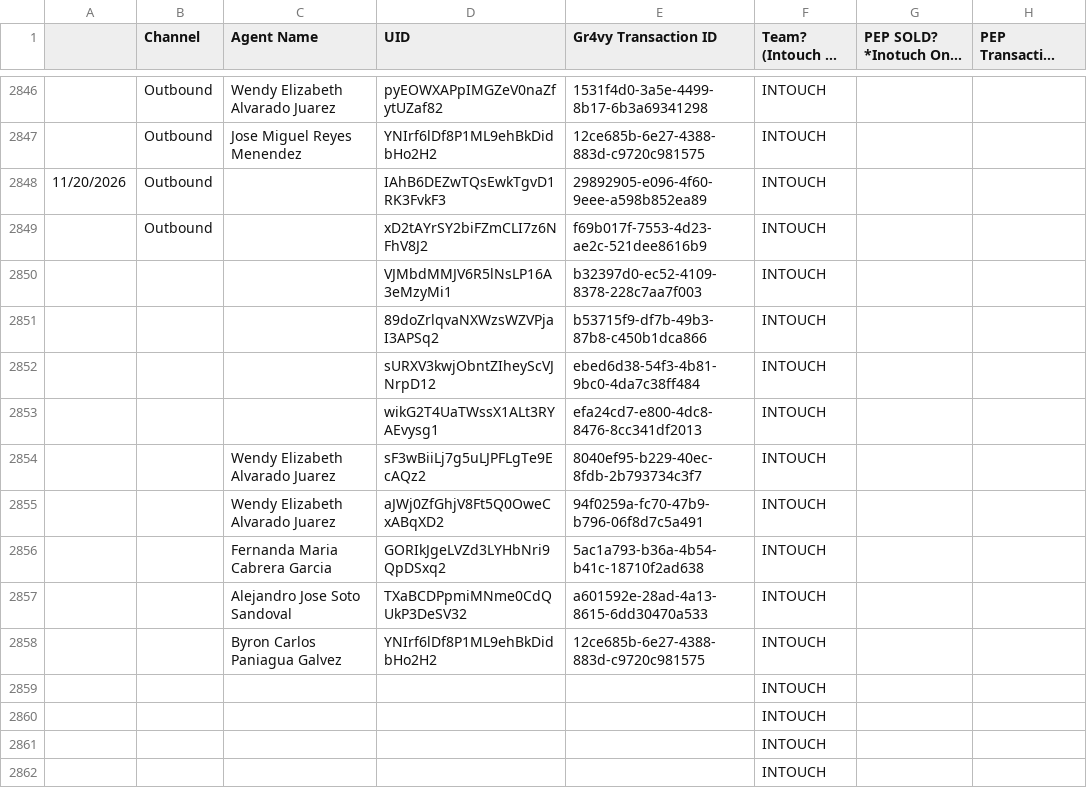
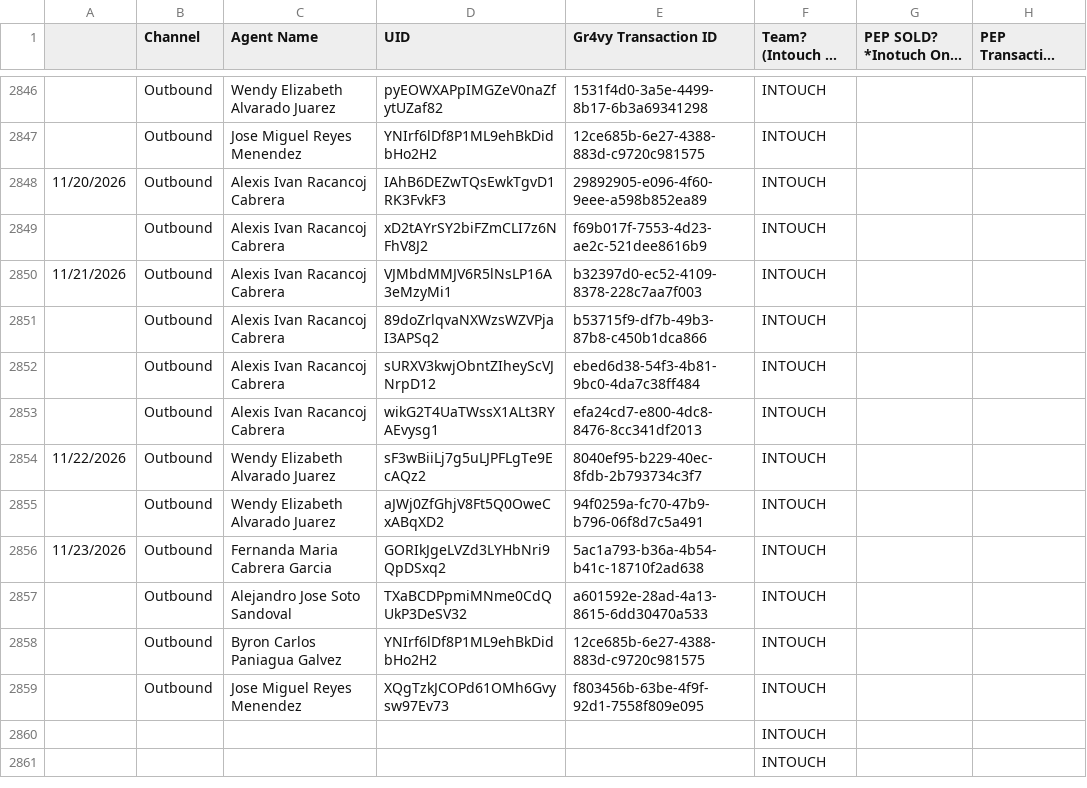
Before and after one commit to joshuawagner-create/leaderboard-data, a CSV file: data.csv, drawn as a sheet; only a part is shown, gaps mark what is left out; long unchanged cells end in ….

Commit message:
Update leaderboard data 2026-11-23T20:39:06.265Z

```diff
--- a/data.csv
+++ b/data.csv
@@ -2847,15 +2847,14 @@
 ,Outbound,Jose Miguel Reyes Menendez,YNIrf6lDf8P1ML9ehBkDidbHo2H2,12ce685b-6e27-4388-883d-c9720c981575,INTOUCH,,
-11/20/2026,Outbound,,IAhB6DEZwTQsEwkTgvD1RK3FvkF3,29892905-e096-4f60-9eee-a598b852ea89,INTOUCH,,
-,Outbound,,xD2tAYrSY2biFZmCLI7z6NFhV8J2,f69b017f-7553-4d23-ae2c-521dee8616b9,INTOUCH,,
-,,,VJMbdMMJV6R5lNsLP16A3eMzyMi1,b32397d0-ec52-4109-8378-228c7aa7f003,INTOUCH,,
-,,,89doZrlqvaNXWzsWZVPjaI3APSq2,b53715f9-df7b-49b3-87b8-c450b1dca866,INTOUCH,,
-,,,sURXV3kwjObntZIheyScVJNrpD12,ebed6d38-54f3-4b81-9bc0-4da7c38ff484,INTOUCH,,
-,,,wikG2T4UaTWssX1ALt3RYAEvysg1,efa24cd7-e800-4dc8-8476-8cc341df2013,INTOUCH,,
-,,Wendy Elizabeth Alvarado Juarez,sF3wBiiLj7g5uLJPFLgTe9EcAQz2,8040ef95-b229-40ec-8fdb-2b793734c3f7,INTOUCH,,
-,,Wendy Elizabeth Alvarado Juarez,aJWj0ZfGhjV8Ft5Q0OweCxABqXD2,94f0259a-fc70-47b9-b796-06f8d7c5a491,INTOUCH,,
-,,Fernanda Maria Cabrera Garcia,GORIkJgeLVZd3LYHbNri9QpDSxq2,5ac1a793-b36a-4b54-b41c-18710f2ad638,INTOUCH,,
-,,Alejandro Jose Soto Sandoval,TXaBCDPpmiMNme0CdQUkP3DeSV32,a601592e-28ad-4a13-8615-6dd30470a533,INTOUCH,,
-,,Byron Carlos Paniagua Galvez,YNIrf6lDf8P1ML9ehBkDidbHo2H2,12ce685b-6e27-4388-883d-c9720c981575,INTOUCH,,
-,,,,,INTOUCH,,
-,,,,,INTOUCH,,
+11/20/2026,Outbound,Alexis Ivan Racancoj Cabrera,IAhB6DEZwTQsEwkTgvD1RK3FvkF3,29892905-e096-4f60-9eee-a598b852ea89,INTOUCH,,
+,Outbound,Alexis Ivan Racancoj Cabrera,xD2tAYrSY2biFZmCLI7z6NFhV8J2,f69b017f-7553-4d23-ae2c-521dee8616b9,INTOUCH,,
+11/21/2026,Outbound,Alexis Ivan Racancoj Cabrera,VJMbdMMJV6R5lNsLP16A3eMzyMi1,b32397d0-ec52-4109-8378-228c7aa7f003,INTOUCH,,
+,Outbound,Alexis Ivan Racancoj Cabrera,89doZrlqvaNXWzsWZVPjaI3APSq2,b53715f9-df7b-49b3-87b8-c450b1dca866,INTOUCH,,
+,Outbound,Alexis Ivan Racancoj Cabrera,sURXV3kwjObntZIheyScVJNrpD12,ebed6d38-54f3-4b81-9bc0-4da7c38ff484,INTOUCH,,
+,Outbound,Alexis Ivan Racancoj Cabrera,wikG2T4UaTWssX1ALt3RYAEvysg1,efa24cd7-e800-4dc8-8476-8cc341df2013,INTOUCH,,
+11/22/2026,Outbound,Wendy Elizabeth Alvarado Juarez,sF3wBiiLj7g5uLJPFLgTe9EcAQz2,8040ef95-b229-40ec-8fdb-2b793734c3f7,INTOUCH,,
+,Outbound,Wendy Elizabeth Alvarado Juarez,aJWj0ZfGhjV8Ft5Q0OweCxABqXD2,94f0259a-fc70-47b9-b796-06f8d7c5a491,INTOUCH,,
+11/23/2026,Outbound,Fernanda Maria Cabrera Garcia,GORIkJgeLVZd3LYHbNri9QpDSxq2,5ac1a793-b36a-4b54-b41c-18710f2ad638,INTOUCH,,
+,Outbound,Alejandro Jose Soto Sandoval,TXaBCDPpmiMNme0CdQUkP3DeSV32,a601592e-28ad-4a13-8615-6dd30470a533,INTOUCH,,
+,Outbound,Byron Carlos Paniagua Galvez,YNIrf6lDf8P1ML9ehBkDidbHo2H2,12ce685b-6e27-4388-883d-c9720c981575,INTOUCH,,
+,Outbound,Jose Miguel Reyes Menendez,XQgTzkJCOPd61OMh6Gvysw97Ev73,f803456b-63be-4f9f-92d1-7558f809e095,INTOUCH,,
 ,,,,,INTOUCH,,
```
